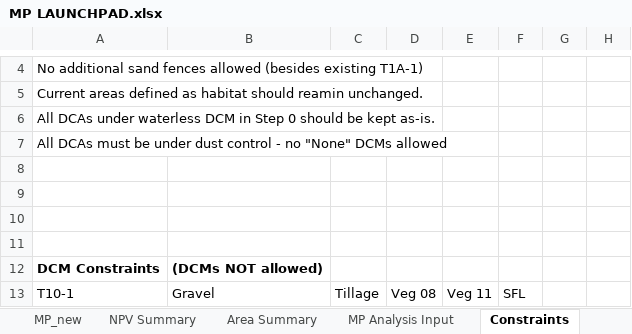
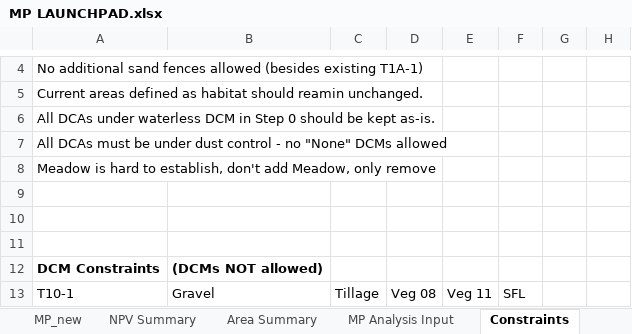
Before and after one commit to jwbannister/master_proj, an Excel workbook: MP LAUNCHPAD.xlsx, sheet Constraints, drawn as a sheet; only a part is shown, gaps mark what is left out; values as stored, in another font and other column widths than the file's, no borders; conditional formats not drawn; the diff names each change by its address in the sheet, - before the commit and + after, or states it on an @@ line.

```diff
--- a/MP LAUNCHPAD.xlsx (sheet Constraints)
+++ b/MP LAUNCHPAD.xlsx (sheet Constraints)
-A8: (empty)
+A8: Meadow is hard to establish, don't add Meadow, only remove
```
Also changed, not shown: charts or pictures, 1 other file.
